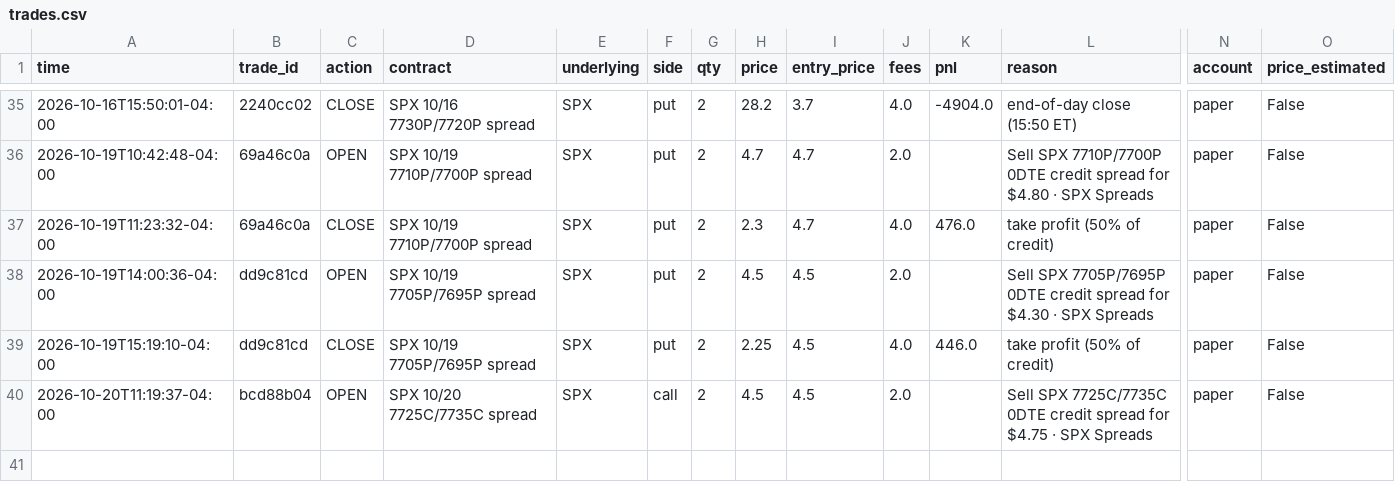
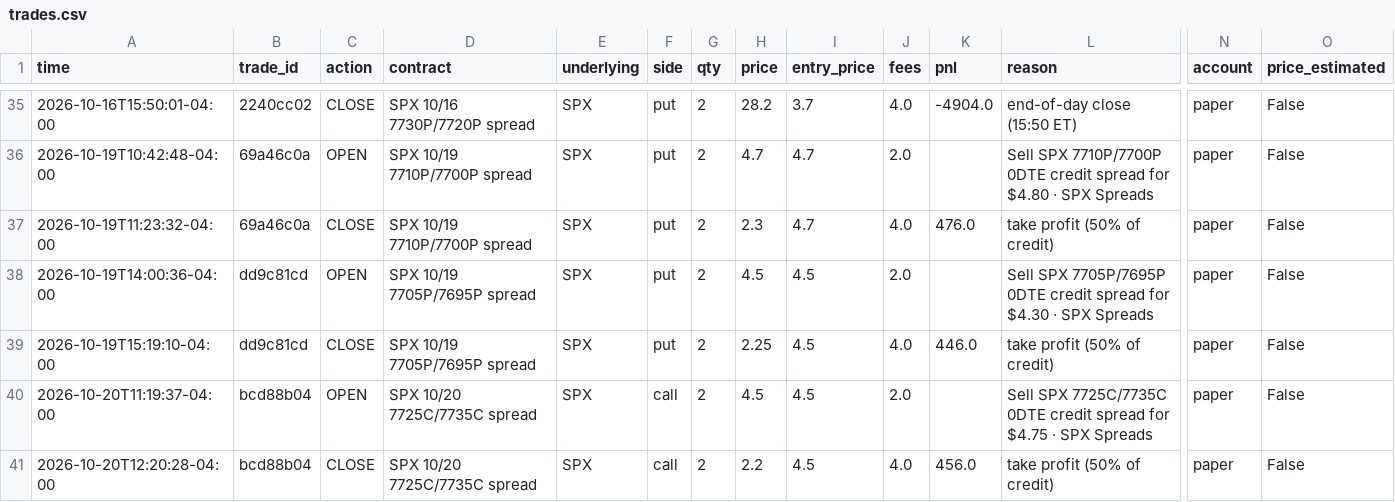
Before and after one commit to gutlapalli10/trade-journal, a CSV file: trades.csv, drawn as a sheet; only a part is shown, gaps mark what is left out; rows hold the shown columns only; the diff names each change by its address in the sheet, - before the commit and + after, or states it on an @@ line.

Commit message:
Update trade journal (40 orders)

```diff
--- a/trades.csv
+++ b/trades.csv
+row 41: 2026-10-20T12:20:28-04:00 | bcd88b04 | CLOSE | SPX 10/20 7725C/7735C spread | SPX | call | 2 | 2.2 | 4.5 | 4.0 | 456.0 | take profit (50% of credit) | paper | False
```
